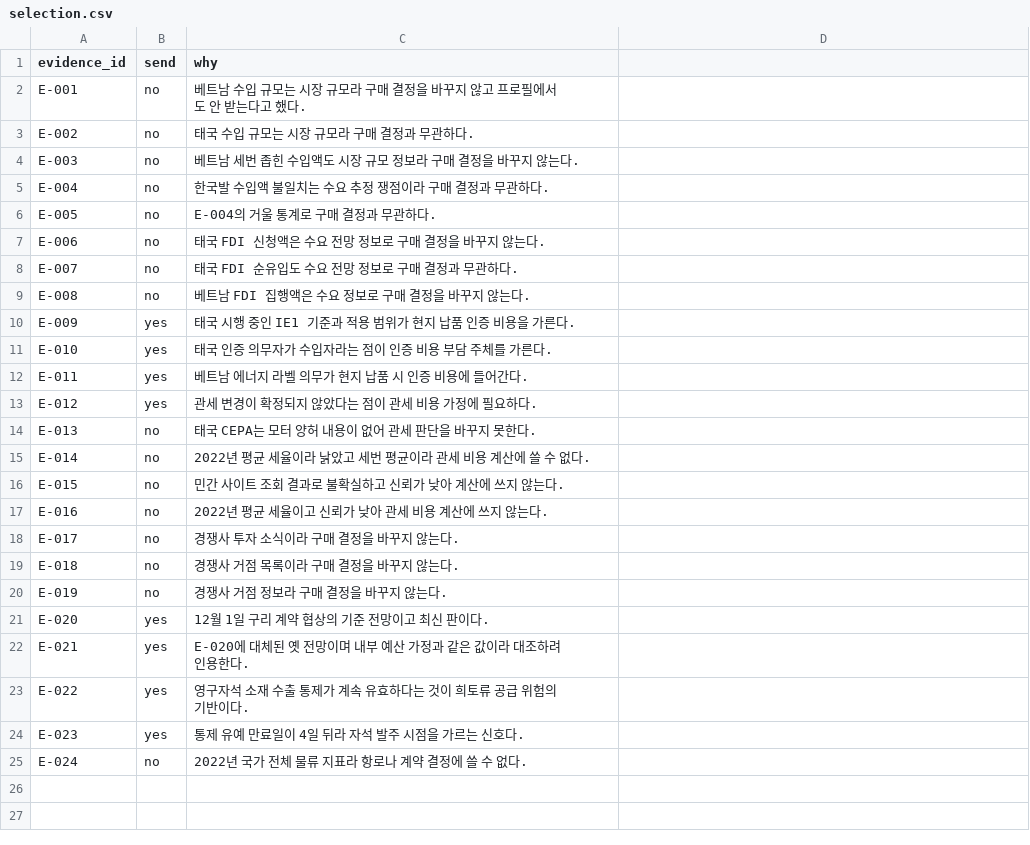
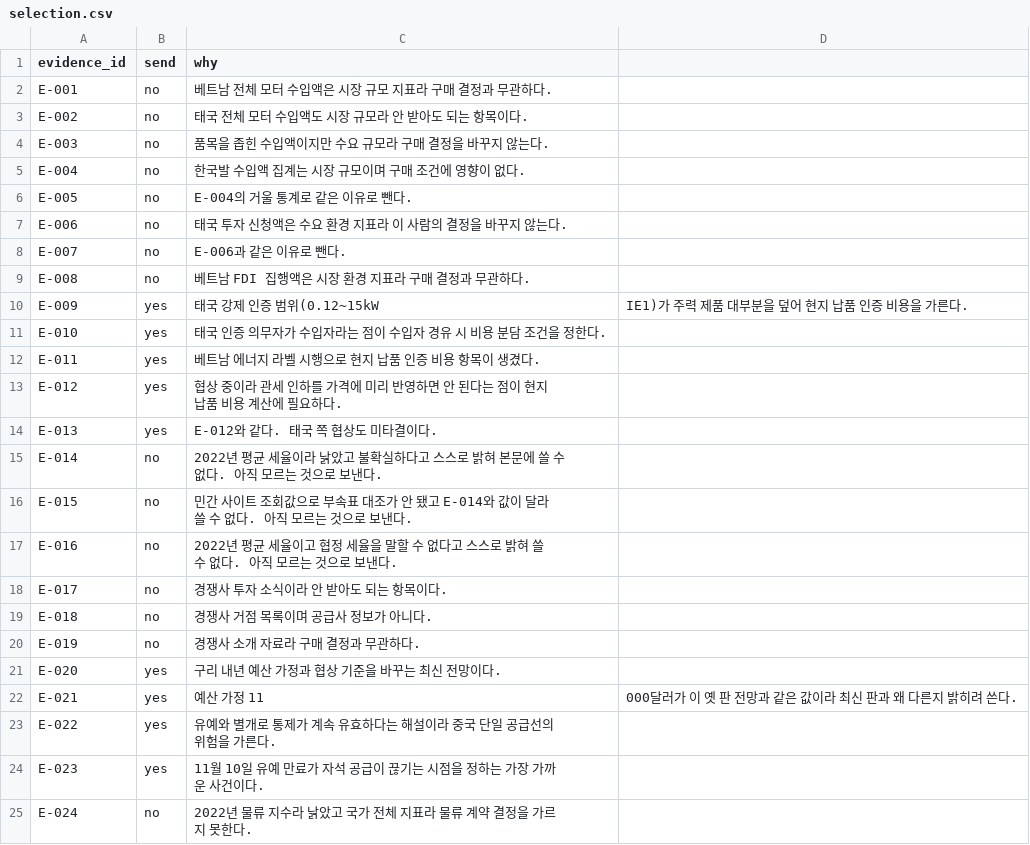
Before and after one commit to vibelabs-web/market-intelligence-skillkit, a CSV file: runs/procurement-01/selection.csv, drawn as a sheet.

```diff
--- a/runs/procurement-01/selection.csv
+++ b/runs/procurement-01/selection.csv
@@ -1,25 +1,25 @@
 evidence_id,send,why
-E-001,no,베트남 수입 규모는 시장 규모라 구매 결정을 바꾸지 않고 프로필에서도 안 받는다고 했다.
-E-002,no,태국 수입 규모는 시장 규모라 구매 결정과 무관하다.
-E-003,no,베트남 세번 좁힌 수입액도 시장 규모 정보라 구매 결정을 바꾸지 않는다.
-E-004,no,한국발 수입액 불일치는 수요 추정 쟁점이라 구매 결정과 무관하다.
-E-005,no,E-004의 거울 통계로 구매 결정과 무관하다.
-E-006,no,태국 FDI 신청액은 수요 전망 정보로 구매 결정을 바꾸지 않는다.
-E-007,no,태국 FDI 순유입도 수요 전망 정보로 구매 결정과 무관하다.
-E-008,no,베트남 FDI 집행액은 수요 정보로 구매 결정을 바꾸지 않는다.
-E-009,yes,태국 시행 중인 IE1 기준과 적용 범위가 현지 납품 인증 비용을 가른다.
-E-010,yes,태국 인증 의무자가 수입자라는 점이 인증 비용 부담 주체를 가른다.
-E-011,yes,베트남 에너지 라벨 의무가 현지 납품 시 인증 비용에 들어간다.
-E-012,yes,관세 변경이 확정되지 않았다는 점이 관세 비용 가정에 필요하다.
-E-013,no,태국 CEPA는 모터 양허 내용이 없어 관세 판단을 바꾸지 못한다.
-E-014,no,2022년 평균 세율이라 낡았고 세번 평균이라 관세 비용 계산에 쓸 수 없다.
-E-015,no,민간 사이트 조회 결과로 불확실하고 신뢰가 낮아 계산에 쓰지 않는다.
-E-016,no,2022년 평균 세율이고 신뢰가 낮아 관세 비용 계산에 쓰지 않는다.
-E-017,no,경쟁사 투자 소식이라 구매 결정을 바꾸지 않는다.
-E-018,no,경쟁사 거점 목록이라 구매 결정을 바꾸지 않는다.
-E-019,no,경쟁사 거점 정보라 구매 결정을 바꾸지 않는다.
-E-020,yes,12월 1일 구리 계약 협상의 기준 전망이고 최신 판이다.
-E-021,yes,E-020에 대체된 옛 전망이며 내부 예산 가정과 같은 값이라 대조하려 인용한다.
-E-022,yes,영구자석 소재 수출 통제가 계속 유효하다는 것이 희토류 공급 위험의 기반이다.
-E-023,yes,통제 유예 만료일이 4일 뒤라 자석 발주 시점을 가르는 신호다.
-E-024,no,2022년 국가 전체 물류 지표라 항로나 계약 결정에 쓸 수 없다.
+E-001,no,베트남 전체 모터 수입액은 시장 규모 지표라 구매 결정과 무관하다.
+E-002,no,태국 전체 모터 수입액도 시장 규모라 안 받아도 되는 항목이다.
+E-003,no,품목을 좁힌 수입액이지만 수요 규모라 구매 결정을 바꾸지 않는다.
+E-004,no,한국발 수입액 집계는 시장 규모이며 구매 조건에 영향이 없다.
+E-005,no,E-004의 거울 통계로 같은 이유로 뺀다.
+E-006,no,태국 투자 신청액은 수요 환경 지표라 이 사람의 결정을 바꾸지 않는다.
+E-007,no,E-006과 같은 이유로 뺀다.
+E-008,no,베트남 FDI 집행액은 시장 환경 지표라 구매 결정과 무관하다.
+E-009,yes,태국 강제 인증 범위(0.12~15kW, IE1)가 주력 제품 대부분을 덮어 현지 납품 인증 비용을 가른다.
+E-010,yes,태국 인증 의무자가 수입자라는 점이 수입자 경유 시 비용 분담 조건을 정한다.
+E-011,yes,베트남 에너지 라벨 시행으로 현지 납품 인증 비용 항목이 생겼다.
+E-012,yes,협상 중이라 관세 인하를 가격에 미리 반영하면 안 된다는 점이 현지 납품 비용 계산에 필요하다.
+E-013,yes,E-012와 같다. 태국 쪽 협상도 미타결이다.
+E-014,no,2022년 평균 세율이라 낡았고 불확실하다고 스스로 밝혀 본문에 쓸 수 없다. 아직 모르는 것으로 보낸다.
+E-015,no,민간 사이트 조회값으로 부속표 대조가 안 됐고 E-014와 값이 달라 쓸 수 없다. 아직 모르는 것으로 보낸다.
+E-016,no,2022년 평균 세율이고 협정 세율을 말할 수 없다고 스스로 밝혀 쓸 수 없다. 아직 모르는 것으로 보낸다.
+E-017,no,경쟁사 투자 소식이라 안 받아도 되는 항목이다.
+E-018,no,경쟁사 거점 목록이며 공급사 정보가 아니다.
+E-019,no,경쟁사 소개 자료라 구매 결정과 무관하다.
+E-020,yes,구리 내년 예산 가정과 협상 기준을 바꾸는 최신 전망이다.
+E-021,yes,예산 가정 11,000달러가 이 옛 판 전망과 같은 값이라 최신 판과 왜 다른지 밝히려 쓴다.
+E-022,yes,유예와 별개로 통제가 계속 유효하다는 해설이라 중국 단일 공급선의 위험을 가른다.
+E-023,yes,11월 10일 유예 만료가 자석 공급이 끊기는 시점을 정하는 가장 가까운 사건이다.
+E-024,no,2022년 물류 지수라 낡았고 국가 전체 지표라 물류 계약 결정을 가르지 못한다.
```
Also changed, not shown: runs/ceo-01/selection.csv, runs/sales-01/selection.csv, 26 other files.
